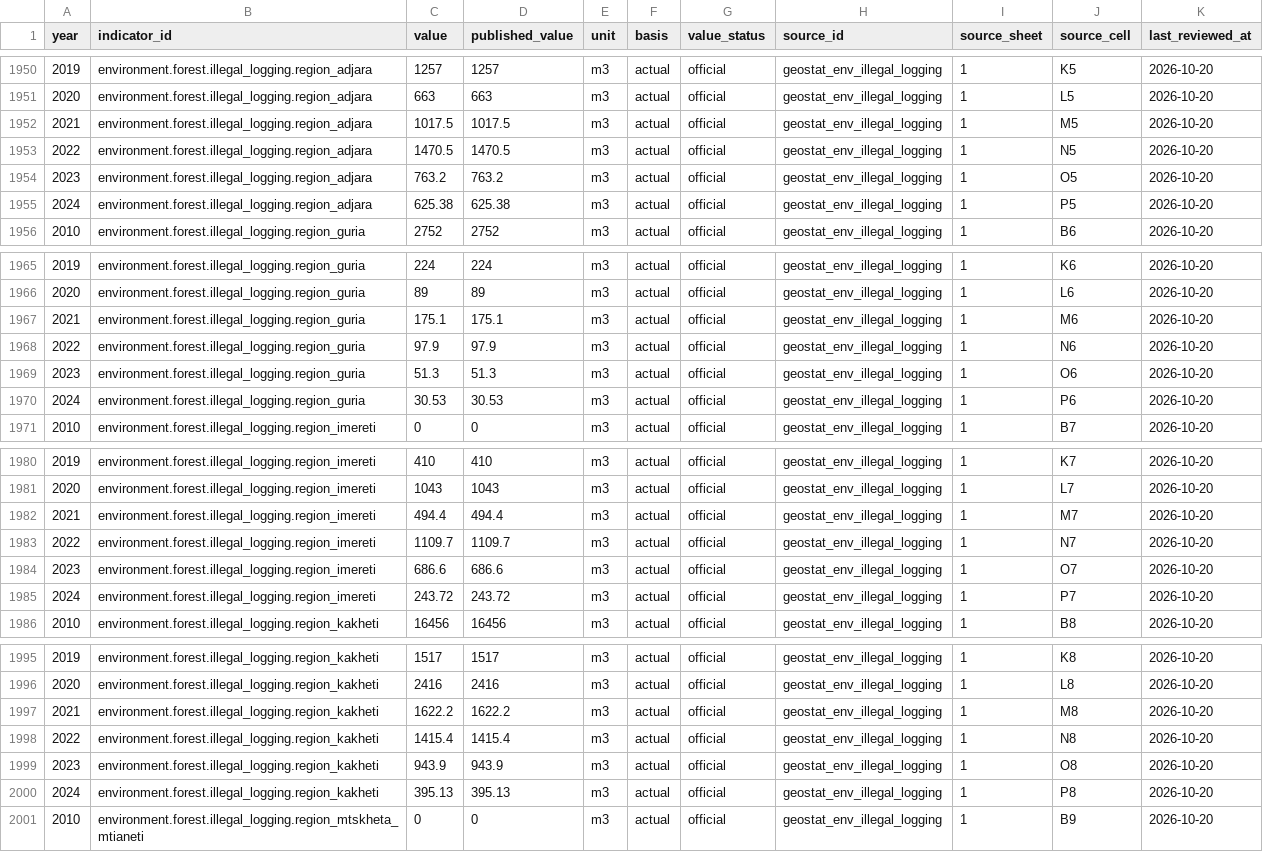
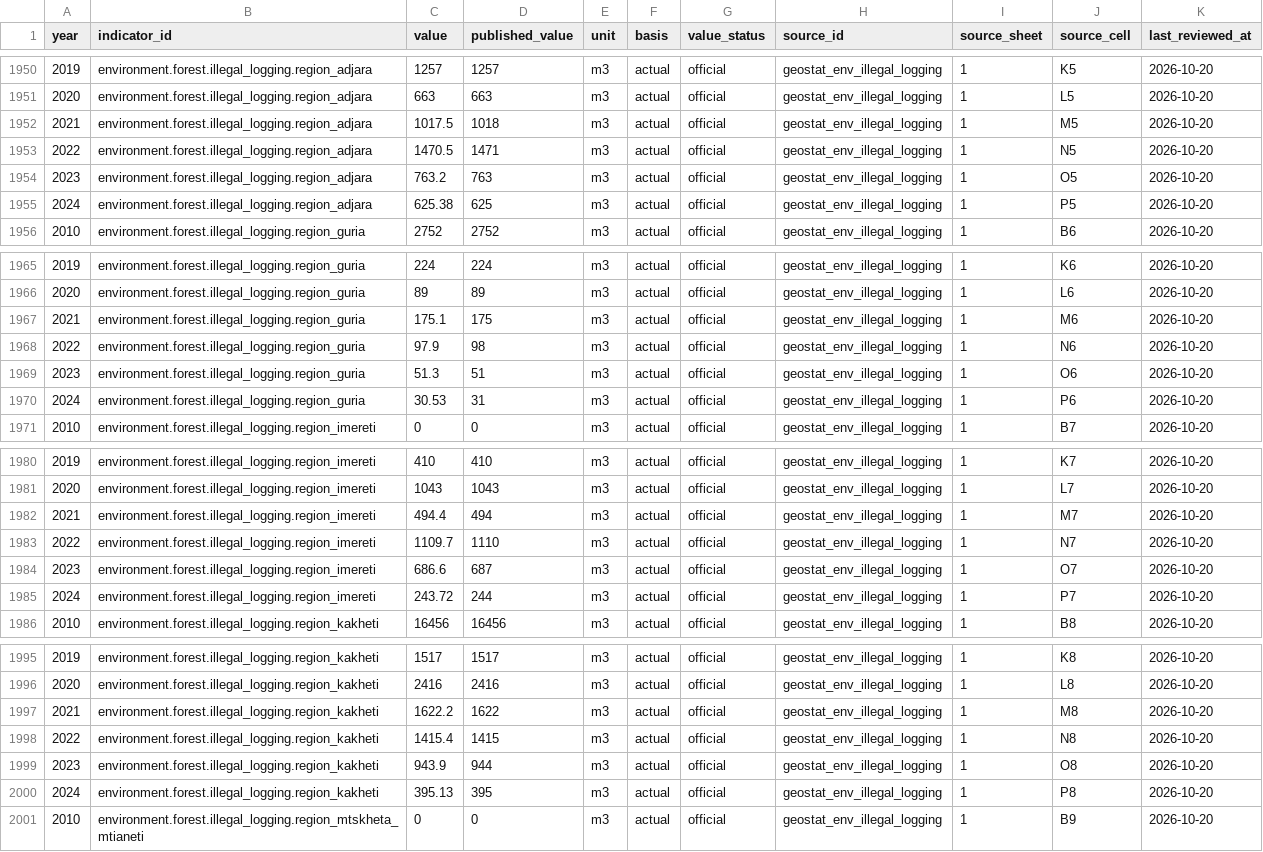
Before and after one commit to DuruMakh/geodata.ge, a CSV file: data/imports/environment-annual.csv, drawn as a sheet; only a part is shown, gaps mark what is left out; the diff covers the shown part only.

```diff
--- a/data/imports/environment-annual.csv
+++ b/data/imports/environment-annual.csv
@@ -1951,6 +1951,6 @@
 2020,environment.forest.illegal_logging.region_adjara,663,663,m3,actual,official,geostat_env_illegal_logging,1,L5,2026-10-20
-2021,environment.forest.illegal_logging.region_adjara,1017.5,1017.5,m3,actual,official,geostat_env_illegal_logging,1,M5,2026-10-20
-2022,environment.forest.illegal_logging.region_adjara,1470.5,1470.5,m3,actual,official,geostat_env_illegal_logging,1,N5,2026-10-20
-2023,environment.forest.illegal_logging.region_adjara,763.2,763.2,m3,actual,official,geostat_env_illegal_logging,1,O5,2026-10-20
-2024,environment.forest.illegal_logging.region_adjara,625.38,625.38,m3,actual,official,geostat_env_illegal_logging,1,P5,2026-10-20
+2021,environment.forest.illegal_logging.region_adjara,1017.5,1018,m3,actual,official,geostat_env_illegal_logging,1,M5,2026-10-20
+2022,environment.forest.illegal_logging.region_adjara,1470.5,1471,m3,actual,official,geostat_env_illegal_logging,1,N5,2026-10-20
+2023,environment.forest.illegal_logging.region_adjara,763.2,763,m3,actual,official,geostat_env_illegal_logging,1,O5,2026-10-20
+2024,environment.forest.illegal_logging.region_adjara,625.38,625,m3,actual,official,geostat_env_illegal_logging,1,P5,2026-10-20
 2010,environment.forest.illegal_logging.region_guria,2752,2752,m3,actual,official,geostat_env_illegal_logging,1,B6,2026-10-20
@@ -1966,6 +1966,6 @@
 2020,environment.forest.illegal_logging.region_guria,89,89,m3,actual,official,geostat_env_illegal_logging,1,L6,2026-10-20
-2021,environment.forest.illegal_logging.region_guria,175.1,175.1,m3,actual,official,geostat_env_illegal_logging,1,M6,2026-10-20
-2022,environment.forest.illegal_logging.region_guria,97.9,97.9,m3,actual,official,geostat_env_illegal_logging,1,N6,2026-10-20
-2023,environment.forest.illegal_logging.region_guria,51.3,51.3,m3,actual,official,geostat_env_illegal_logging,1,O6,2026-10-20
-2024,environment.forest.illegal_logging.region_guria,30.53,30.53,m3,actual,official,geostat_env_illegal_logging,1,P6,2026-10-20
+2021,environment.forest.illegal_logging.region_guria,175.1,175,m3,actual,official,geostat_env_illegal_logging,1,M6,2026-10-20
+2022,environment.forest.illegal_logging.region_guria,97.9,98,m3,actual,official,geostat_env_illegal_logging,1,N6,2026-10-20
+2023,environment.forest.illegal_logging.region_guria,51.3,51,m3,actual,official,geostat_env_illegal_logging,1,O6,2026-10-20
+2024,environment.forest.illegal_logging.region_guria,30.53,31,m3,actual,official,geostat_env_illegal_logging,1,P6,2026-10-20
 2010,environment.forest.illegal_logging.region_imereti,0,0,m3,actual,official,geostat_env_illegal_logging,1,B7,2026-10-20
@@ -1981,6 +1981,6 @@
 2020,environment.forest.illegal_logging.region_imereti,1043,1043,m3,actual,official,geostat_env_illegal_logging,1,L7,2026-10-20
-2021,environment.forest.illegal_logging.region_imereti,494.4,494.4,m3,actual,official,geostat_env_illegal_logging,1,M7,2026-10-20
-2022,environment.forest.illegal_logging.region_imereti,1109.7,1109.7,m3,actual,official,geostat_env_illegal_logging,1,N7,2026-10-20
-2023,environment.forest.illegal_logging.region_imereti,686.6,686.6,m3,actual,official,geostat_env_illegal_logging,1,O7,2026-10-20
-2024,environment.forest.illegal_logging.region_imereti,243.72,243.72,m3,actual,official,geostat_env_illegal_logging,1,P7,2026-10-20
+2021,environment.forest.illegal_logging.region_imereti,494.4,494,m3,actual,official,geostat_env_illegal_logging,1,M7,2026-10-20
+2022,environment.forest.illegal_logging.region_imereti,1109.7,1110,m3,actual,official,geostat_env_illegal_logging,1,N7,2026-10-20
+2023,environment.forest.illegal_logging.region_imereti,686.6,687,m3,actual,official,geostat_env_illegal_logging,1,O7,2026-10-20
+2024,environment.forest.illegal_logging.region_imereti,243.72,244,m3,actual,official,geostat_env_illegal_logging,1,P7,2026-10-20
 2010,environment.forest.illegal_logging.region_kakheti,16456,16456,m3,actual,official,geostat_env_illegal_logging,1,B8,2026-10-20
@@ -1996,6 +1996,6 @@
 2020,environment.forest.illegal_logging.region_kakheti,2416,2416,m3,actual,official,geostat_env_illegal_logging,1,L8,2026-10-20
-2021,environment.forest.illegal_logging.region_kakheti,1622.2,1622.2,m3,actual,official,geostat_env_illegal_logging,1,M8,2026-10-20
-2022,environment.forest.illegal_logging.region_kakheti,1415.4,1415.4,m3,actual,official,geostat_env_illegal_logging,1,N8,2026-10-20
-2023,environment.forest.illegal_logging.region_kakheti,943.9,943.9,m3,actual,official,geostat_env_illegal_logging,1,O8,2026-10-20
-2024,environment.forest.illegal_logging.region_kakheti,395.13,395.13,m3,actual,official,geostat_env_illegal_logging,1,P8,2026-10-20
+2021,environment.forest.illegal_logging.region_kakheti,1622.2,1622,m3,actual,official,geostat_env_illegal_logging,1,M8,2026-10-20
+2022,environment.forest.illegal_logging.region_kakheti,1415.4,1415,m3,actual,official,geostat_env_illegal_logging,1,N8,2026-10-20
+2023,environment.forest.illegal_logging.region_kakheti,943.9,944,m3,actual,official,geostat_env_illegal_logging,1,O8,2026-10-20
+2024,environment.forest.illegal_logging.region_kakheti,395.13,395,m3,actual,official,geostat_env_illegal_logging,1,P8,2026-10-20
 2010,environment.forest.illegal_logging.region_mtskheta_mtianeti,0,0,m3,actual,official,geostat_env_illegal_logging,1,B9,2026-10-20
```
Also changed, not shown: 73 edited cells elsewhere in this file, docs/Raw Data/Environment/geostat-environment-annual/environment-annual.csv, 11 other files.
